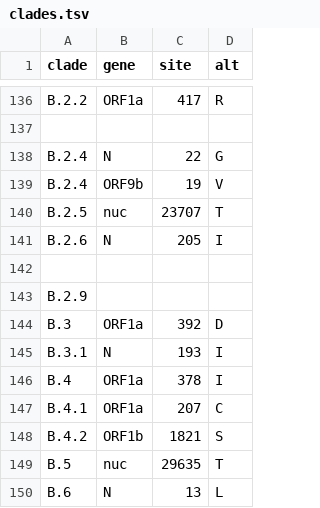
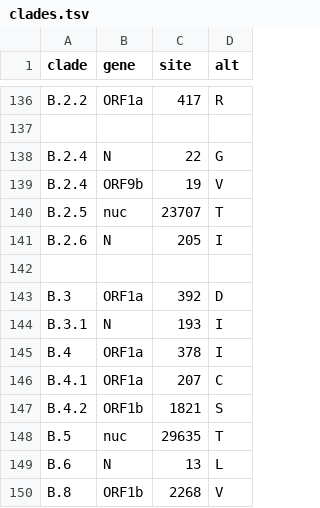
Before and after one commit to andersonbrito/ncov, a TSV file: config/clades.tsv, drawn as a sheet; only a part is shown, gaps mark what is left out; the shorter side is filled out with more unchanged rows.

Commit message:
Update clades.tsv

```diff
--- a/config/clades.tsv
+++ b/config/clades.tsv
@@ -142,3 +142,2 @@ B.2.6	N	205	I
 
-B.2.9
 B.3	ORF1a	392	D
```
